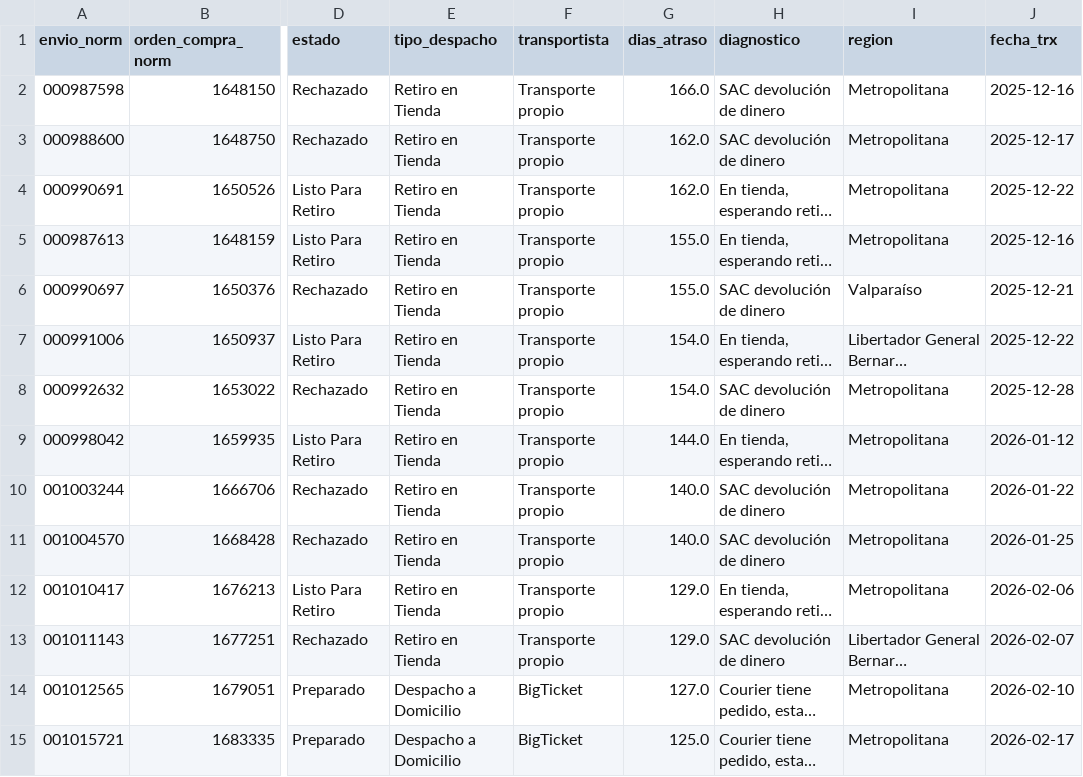
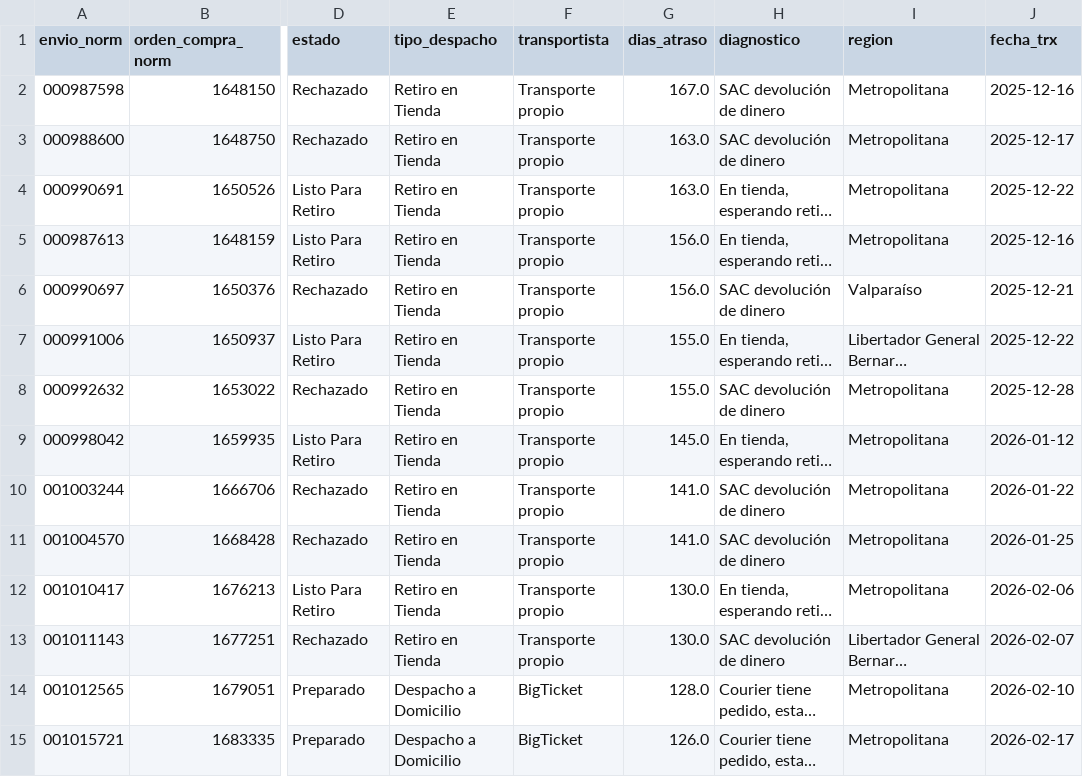
Before and after one commit to dquispepp/reporte-canontex, a CSV file: data/atrasos/atrasos_detalle_top50.csv, drawn as a sheet; only a part is shown, gaps mark what is left out; long unchanged cells end in …; the diff covers the shown part only; the diff names each change by its address in the sheet, - before the commit and + after, or states it on an @@ line.

```diff
--- a/data/atrasos/atrasos_detalle_top50.csv
+++ b/data/atrasos/atrasos_detalle_top50.csv
-G2 (dias_atraso): 166.0
+G2 (dias_atraso): 167.0
-G3:G4 (dias_atraso): 162.0
+G3:G4 (dias_atraso): 163.0
-G5:G6 (dias_atraso): 155.0
+G5:G6 (dias_atraso): 156.0
-G7:G8 (dias_atraso): 154.0
+G7:G8 (dias_atraso): 155.0
-G9 (dias_atraso): 144.0
+G9 (dias_atraso): 145.0
-G10:G11 (dias_atraso): 140.0
+G10:G11 (dias_atraso): 141.0
-G12:G13 (dias_atraso): 129.0
+G12:G13 (dias_atraso): 130.0
-G14 (dias_atraso): 127.0
+G14 (dias_atraso): 128.0
-G15 (dias_atraso): 125.0
+G15 (dias_atraso): 126.0
```
Also changed, not shown: 36 edited cells elsewhere in this file, data/atrasos/atrasos_por_diagnostico.csv, data/atrasos/atrasos_por_tienda.csv, 7 other files.
